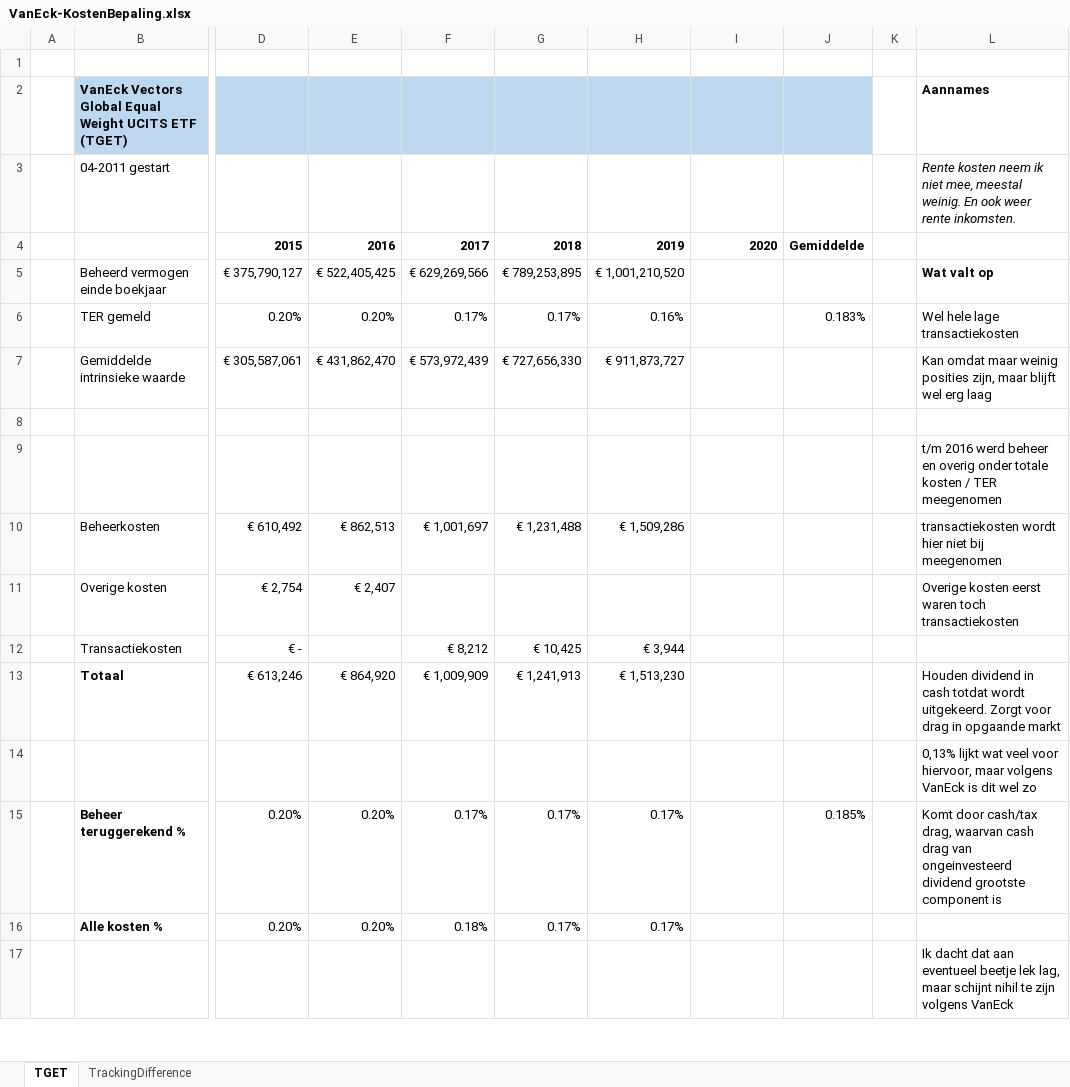
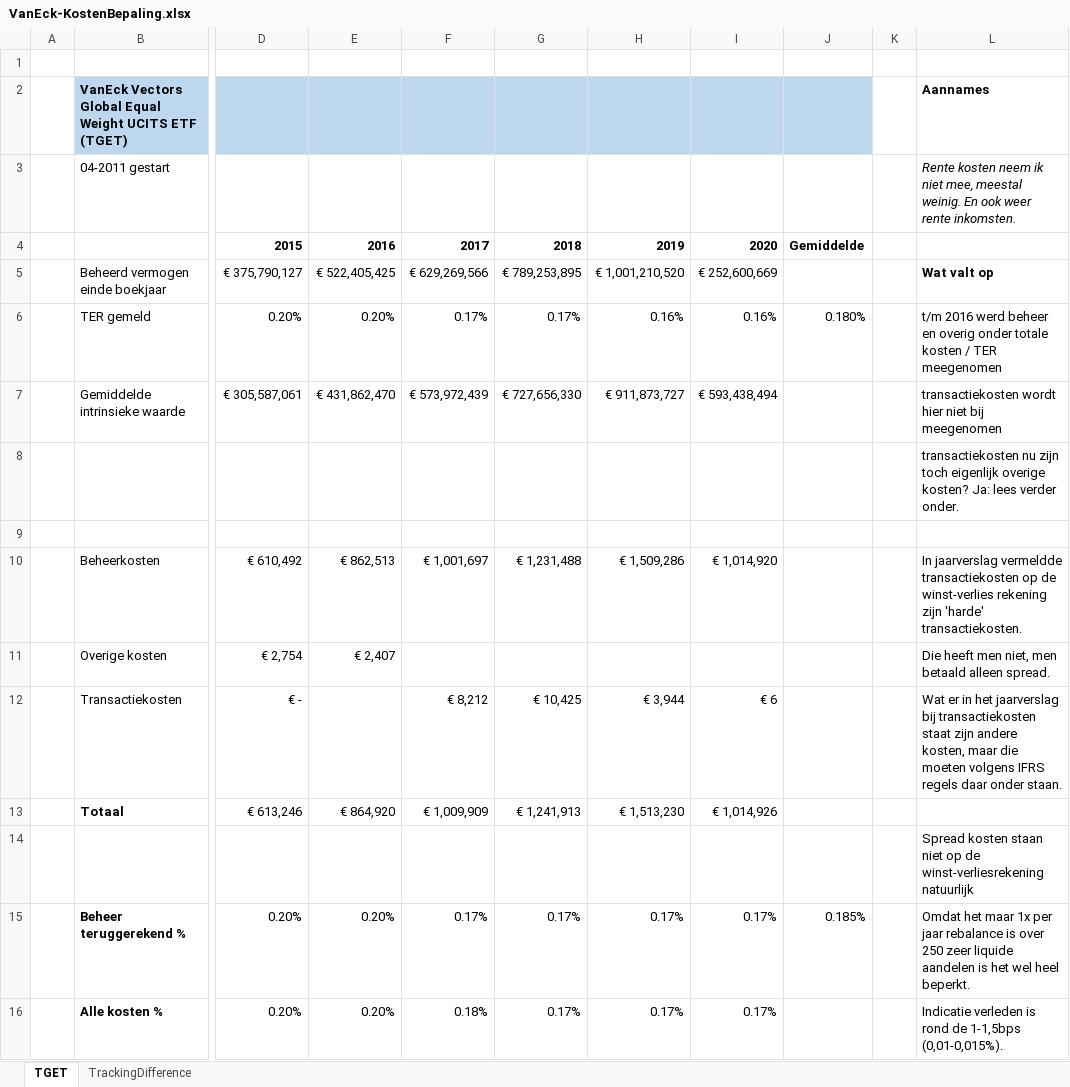
Before and after one commit to Jokerling45/indexfondsen, an Excel workbook: VanEck/VanEck-KostenBepaling.xlsx, sheet TGET, drawn as a sheet; only a part is shown, gaps mark what is left out; values as stored, in another font and other column widths than the file's, no borders; removed rows and columns are numbered as before the commit, all else as after; rows hold the shown columns only; the diff covers the shown part only; the diff names each change by its address in the sheet, - before the commit and + after, or states it on an @@ line.

```diff
--- a/VanEck/VanEck-KostenBepaling.xlsx (sheet TGET)
+++ b/VanEck/VanEck-KostenBepaling.xlsx (sheet TGET)
-I5: (empty)
+I5: € 252,600,669
-I6: (empty)
+I6: 0.16%
-J6: 0.183%
+J6: 0.180%
-L6: Wel hele lage transactiekosten
+L6: t/m 2016 werd beheer en overig onder totale kosten / TER meegenomen
-I7: (empty)
+I7: € 593,438,494
-L7: Kan omdat maar weinig posities zijn, maar blijft wel erg laag
+L7: transactiekosten wordt hier niet bij meegenomen
+row 8:  |  |  |  |  |  |  |  |  |  | transactiekosten nu zijn toch eigenlijk overige kosten? Ja: lees verder onder.
-row 9:  |  |  |  |  |  |  |  |  |  | t/m 2016 werd beheer en overig onder totale kosten / TER meegenomen
-I10: (empty)
+I10: € 1,014,920
-L10: transactiekosten wordt hier niet bij meegenomen
+L10: In jaarverslag vermeldde transactiekosten op de winst-verlies rekening zijn 'harde' transactiekosten.
-L11: Overige kosten eerst waren toch transactiekosten
+L11: Die heeft men niet, men betaald alleen spread.
-I12: (empty)
+I12: € 6
-L12: (empty)
+L12: Wat er in het jaarverslag bij transactiekosten staat zijn andere kosten, maar die moeten volgens IFRS regels daar onder staan.
-I13: (empty)
+I13: € 1,014,926
-L13: Houden dividend in cash totdat wordt uitgekeerd. Zorgt voor drag in opgaande markt
+L13: (empty)
-L14: 0,13% lijkt wat veel voor hiervoor, maar volgens VanEck is dit wel zo
+L14: Spread kosten staan niet op de winst-verliesrekening natuurlijk
-I15:I16: (empty)
+I15:I16: 0.17%
-L15: Komt door cash/tax drag, waarvan cash drag van ongeinvesteerd dividend grootste component is
+L15: Omdat het maar 1x per jaar rebalance is over 250 zeer liquide aandelen is het wel heel beperkt.
-L16: (empty)
+L16: Indicatie verleden is rond de 1-1,5bps (0,01-0,015%).
-row 17:  |  |  |  |  |  |  |  |  |  | Ik dacht dat aan eventueel beetje lek lag, maar schijnt nihil te zijn volgens VanEck
```
Also changed, not shown: 3 added rows, 3 removed rows and 6 edited cells elsewhere in this sheet, NorthernTrust/Uitsluitingen/World.xlsx, Vanguard US/Vanguard-US-KostenBepaling.xlsx, 2 other files.
